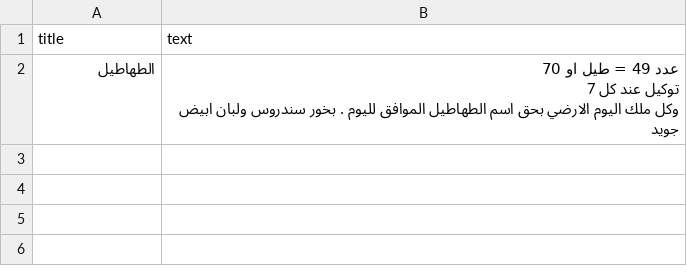
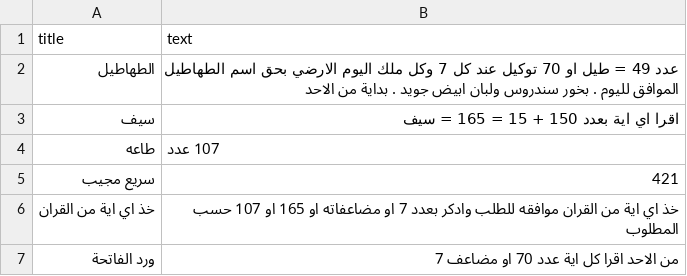
Before and after one commit to zetaneh/roh, a CSV file: notes.csv, drawn as a sheet.

```diff
--- a/notes.csv
+++ b/notes.csv
@@ -1,4 +1,7 @@
 title,text
-الطهاطيل,"عدد 49 = طيل  او 70
-توكيل عند كل 7
-وكل ملك اليوم الارضي بحق اسم الطهاطيل الموافق لليوم . بخور سندروس ولبان ابيض جويد"
+الطهاطيل,عدد 49 = طيل او 70 توكيل عند كل 7 وكل ملك اليوم الارضي بحق اسم الطهاطيل الموافق لليوم . بخور سندروس ولبان ابيض جويد . بداية من الاحد
+سيف,اقرا اي اية بعدد 150 + 15  = 165 = سيف
+طاعه,107 عدد
+سريع مجيب,421
+خذ اي اية من القران ,خذ اي اية من القران  موافقه للطلب وادكر بعدد 7 او مضاعفاته  او 165 او 107 حسب المطلوب
+ورد الفاتحة,من الاحد اقرا كل اية عدد 70 او مضاعف 7
```
Also changed, not shown: suggestions.csv, 6 other files.
